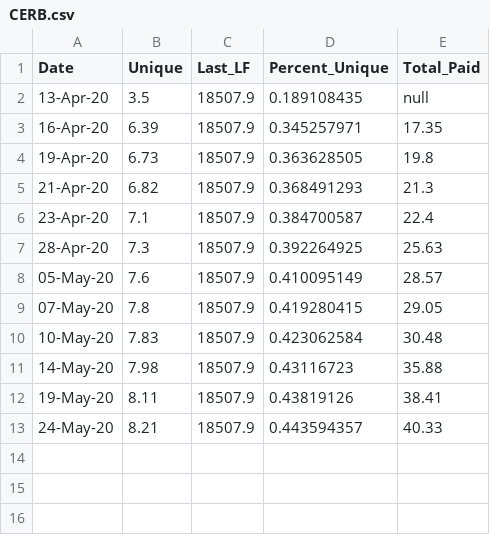
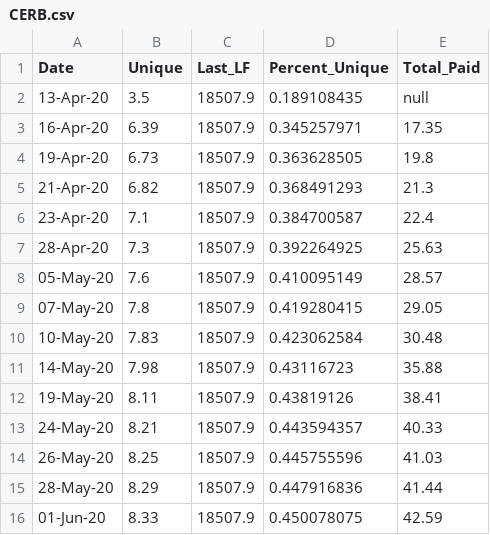
Before and after one commit to cdhoweinstitute/COVID-Canada, a CSV file: CERB.csv, drawn as a sheet.

Commit message:
Add files via upload

```diff
--- a/CERB.csv
+++ b/CERB.csv
@@ -13 +13,4 @@
 24-May-20,8.21,18507.9,0.443594357,40.33
+26-May-20,8.25,18507.9,0.445755596,41.03
+28-May-20,8.29,18507.9,0.447916836,41.44
+01-Jun-20,8.33,18507.9,0.450078075,42.59
```
